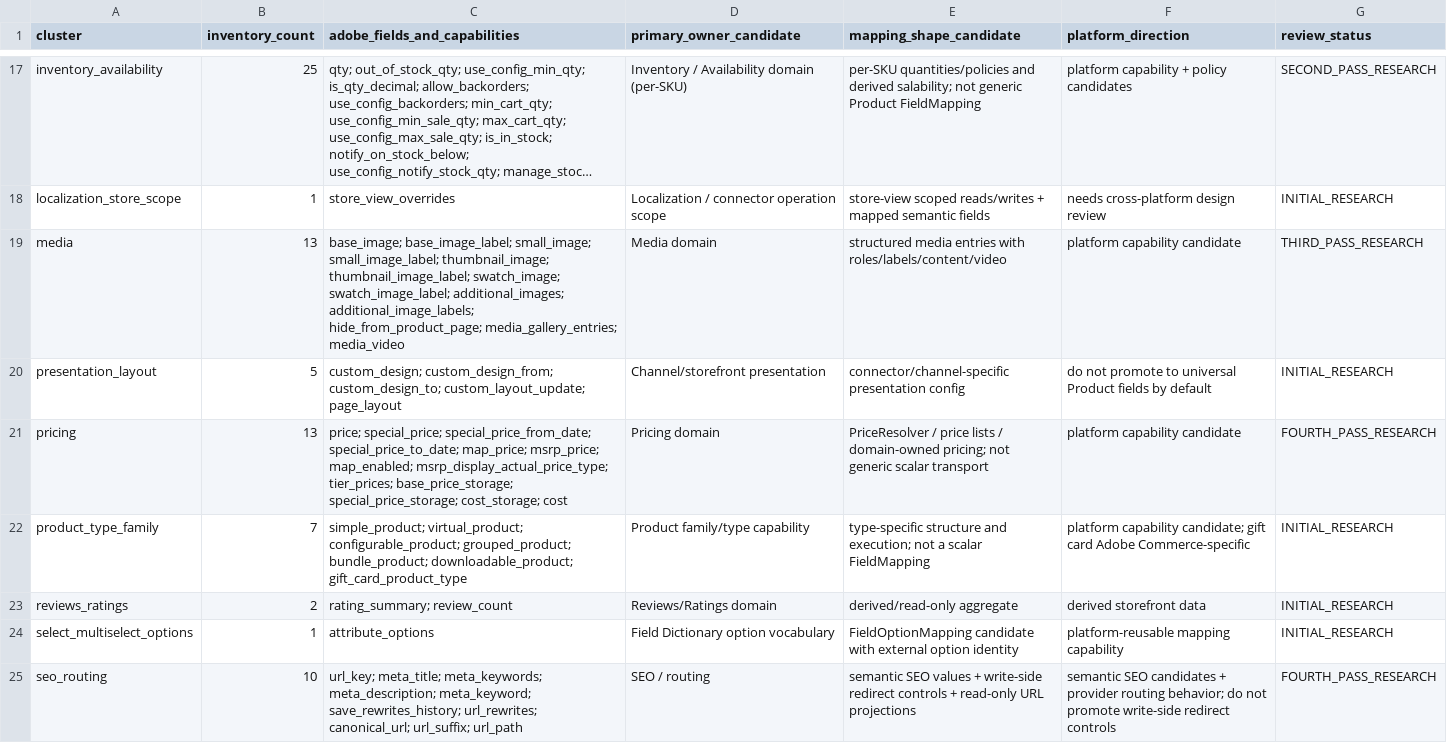
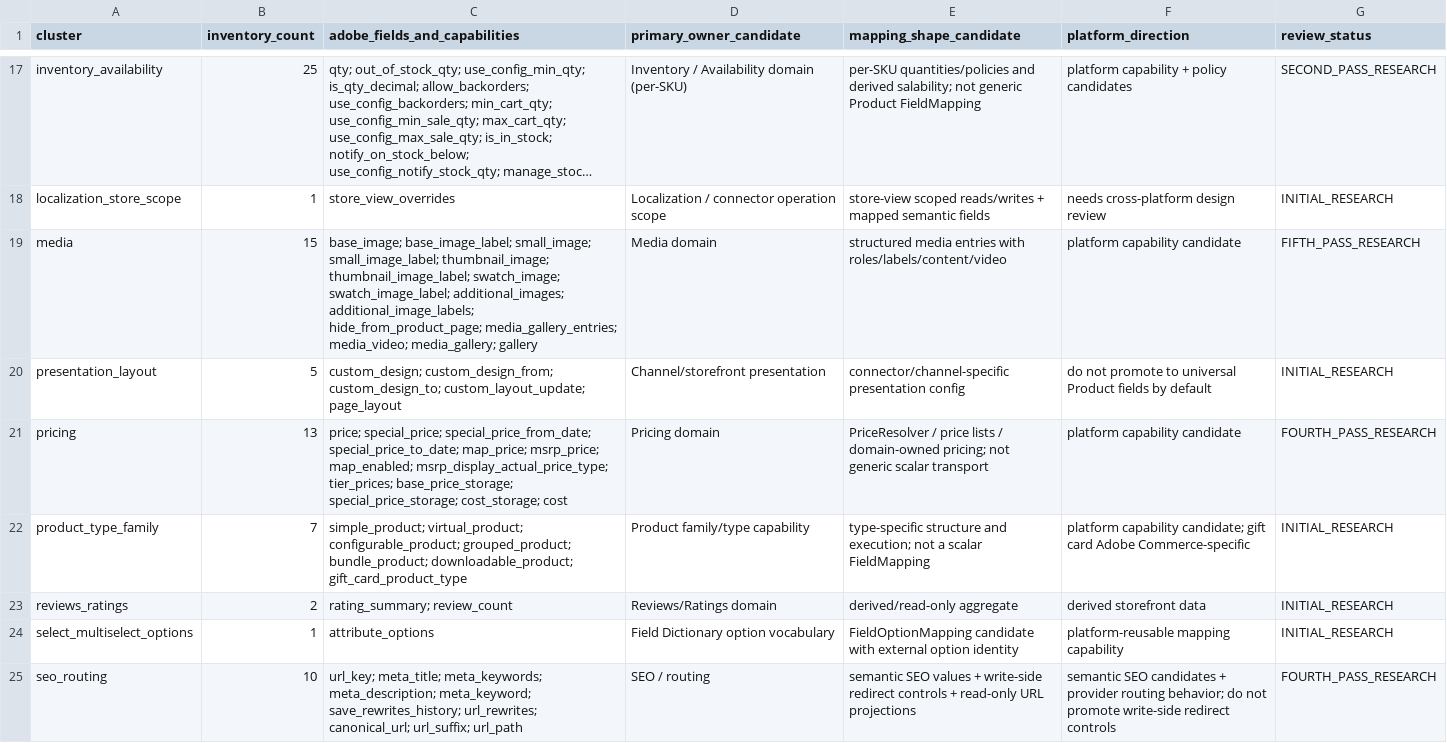
Before and after one commit to Stanislavikus/babypark-b2b, a CSV file: docs/data/adobe_commerce_v1_capability_clusters.csv, drawn as a sheet; only a part is shown, gaps mark what is left out; long unchanged cells end in …; the diff names each change by its address in the sheet, - before the commit and + after, or states it on an @@ line.

```diff
--- a/docs/data/adobe_commerce_v1_capability_clusters.csv
+++ b/docs/data/adobe_commerce_v1_capability_clusters.csv
-B19 (inventory_count): 13
+B19 (inventory_count): 15
-C19 (adobe_fields_and_capabilities): …hide_from_product_page; media_gallery_entries; media_video
+C19 (adobe_fields_and_capabilities): …hide_from_product_page; media_gallery_entries; media_video; media_gallery; gallery
-G19 (review_status): THIRD_PASS_RESEARCH
+G19 (review_status): FIFTH_PASS_RESEARCH
```
Also changed, not shown: docs/data/adobe_commerce_v1_inventory_master.csv, docs/data/canonical-coverage/adobe-concepts.csv, 8 other files.
